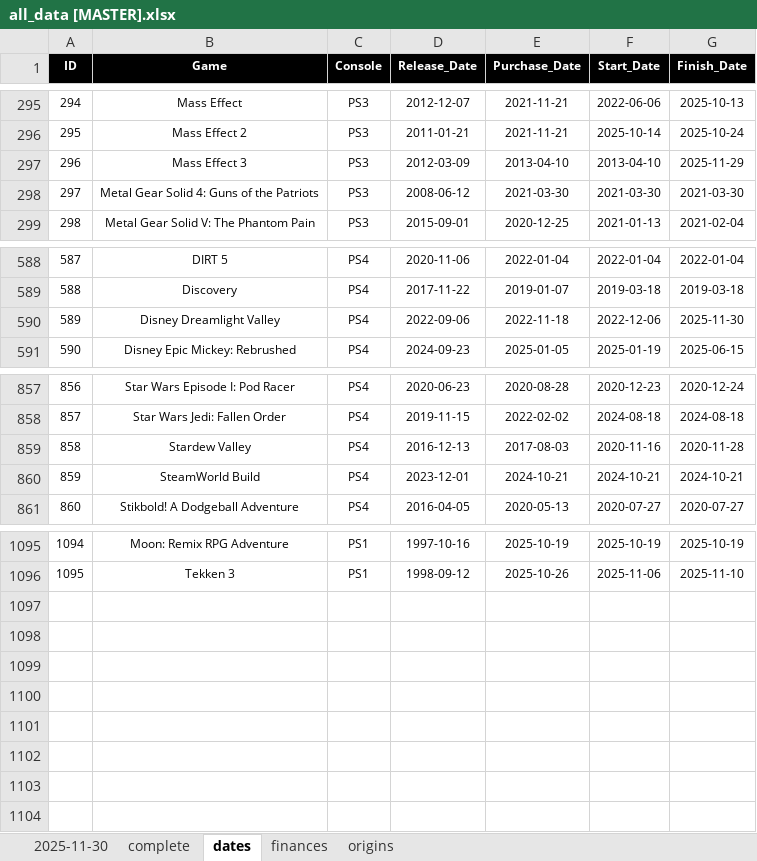
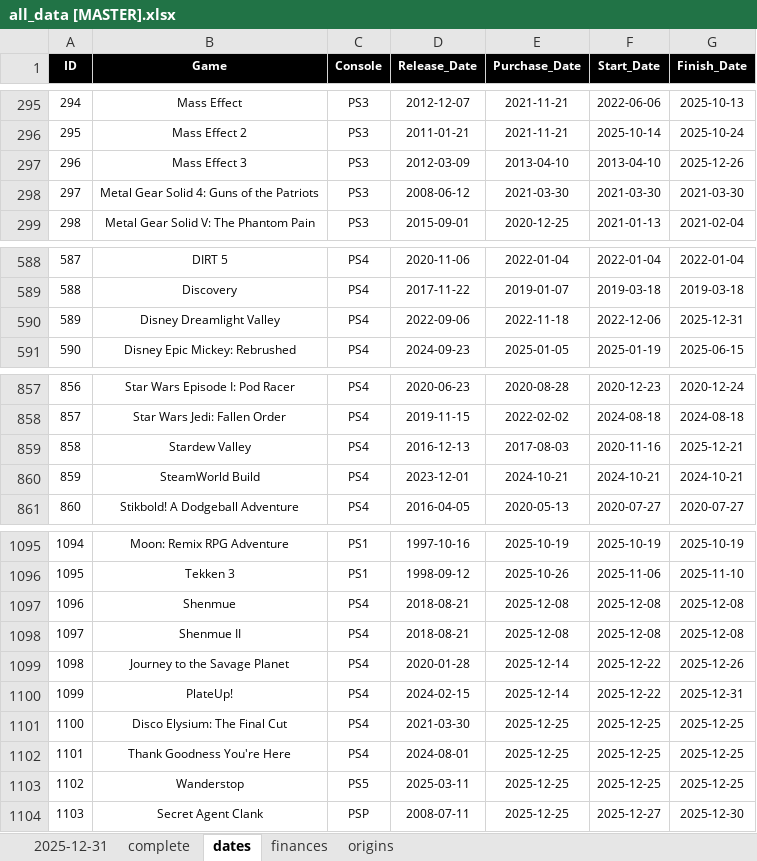
Before and after one commit to hoffjager/databases, an Excel workbook: playstation/output/all_data [MASTER].xlsx, sheet dates, drawn as a sheet; only a part is shown, gaps mark what is left out; values as stored, in another font and other column widths than the file's, no borders; charts and pictures not drawn; the diff names each change by its address in the sheet, - before the commit and + after, or states it on an @@ line.

```diff
--- a/playstation/output/all_data [MASTER].xlsx (sheet dates)
+++ b/playstation/output/all_data [MASTER].xlsx (sheet dates)
-sheet tab: 2025-11-30
+sheet tab: 2025-12-31
-G297 (Finish_Date): 2025-11-29
+G297 (Finish_Date): 2025-12-26
-G590 (Finish_Date): 2025-11-30
+G590 (Finish_Date): 2025-12-31
-G859 (Finish_Date): 2020-11-28
+G859 (Finish_Date): 2025-12-21
+row 1097: 1096 | Shenmue | PS4 | 2018-08-21 | 2025-12-08 | 2025-12-08 | 2025-12-08
+row 1098: 1097 | Shenmue II | PS4 | 2018-08-21 | 2025-12-08 | 2025-12-08 | 2025-12-08
+row 1099: 1098 | Journey to the Savage Planet | PS4 | 2020-01-28 | 2025-12-14 | 2025-12-22 | 2025-12-26
+row 1100: 1099 | PlateUp! | PS4 | 2024-02-15 | 2025-12-14 | 2025-12-22 | 2025-12-31
+row 1101: 1100 | Disco Elysium: The Final Cut | PS4 | 2021-03-30 | 2025-12-25 | 2025-12-25 | 2025-12-25
+row 1102: 1101 | Thank Goodness You're Here | PS4 | 2024-08-01 | 2025-12-25 | 2025-12-25 | 2025-12-25
+row 1103: 1102 | Wanderstop | PS5 | 2025-03-11 | 2025-12-25 | 2025-12-25 | 2025-12-25
+row 1104: 1103 | Secret Agent Clank | PSP | 2008-07-11 | 2025-12-25 | 2025-12-27 | 2025-12-30
```
Also changed, not shown: sheet 2025-12-31, sheet complete, sheet finances, sheet origins, formulas that keep their value, playstation/output/1. wishlist.xlsx, playstation/output/dates_timeline.xlsx, 15 other files.
